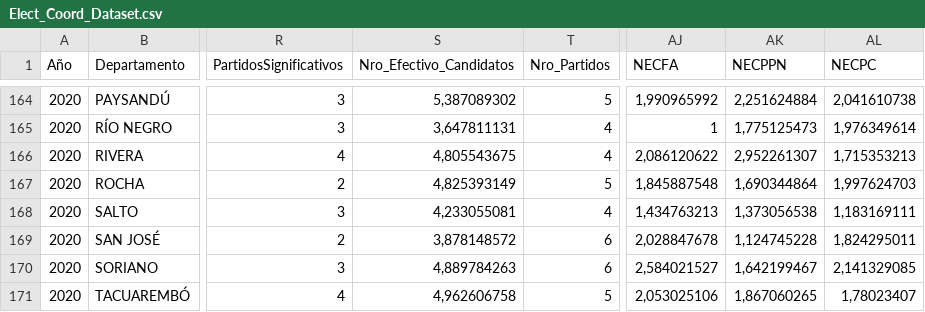
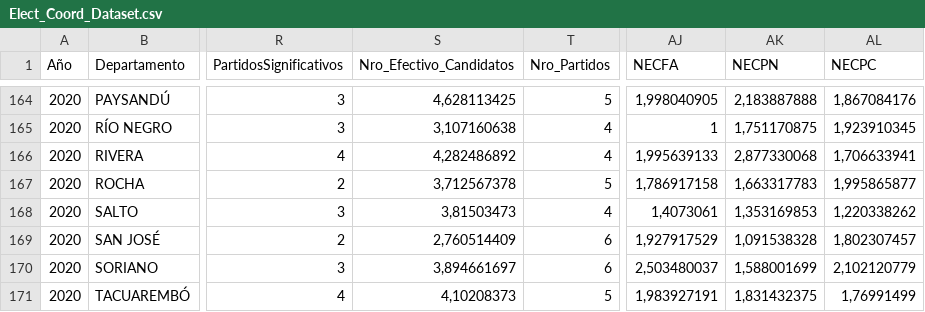
Before and after one commit to Fedeayl/Dep_ElectoralCoordinationUY, a CSV file: Data/Elect_Coord_Dataset.csv, drawn as a sheet; only a part is shown, gaps mark what is left out; the diff covers the shown part only; the diff names each change by its address in the sheet, - before the commit and + after, or states it on an @@ line.

```diff
--- a/Data/Elect_Coord_Dataset.csv
+++ b/Data/Elect_Coord_Dataset.csv
-AK1: NECPPN
+AK1: NECPN
-S164 (Nro_Efectivo_Candidatos): 5,387089302
+S164 (Nro_Efectivo_Candidatos): 4,628113425
-AJ164 (NECFA): 1,990965992
+AJ164 (NECFA): 1,998040905
-AK164 (NECPN): 2,251624884
+AK164 (NECPN): 2,183887888
-AL164 (NECPC): 2,041610738
+AL164 (NECPC): 1,867084176
-S165 (Nro_Efectivo_Candidatos): 3,647811131
+S165 (Nro_Efectivo_Candidatos): 3,107160638
-AK165 (NECPN): 1,775125473
+AK165 (NECPN): 1,751170875
-AL165 (NECPC): 1,976349614
+AL165 (NECPC): 1,923910345
-S166 (Nro_Efectivo_Candidatos): 4,805543675
+S166 (Nro_Efectivo_Candidatos): 4,282486892
-AJ166 (NECFA): 2,086120622
+AJ166 (NECFA): 1,995639133
-AK166 (NECPN): 2,952261307
+AK166 (NECPN): 2,877330068
-AL166 (NECPC): 1,715353213
+AL166 (NECPC): 1,706633941
-S167 (Nro_Efectivo_Candidatos): 4,825393149
+S167 (Nro_Efectivo_Candidatos): 3,712567378
-AJ167 (NECFA): 1,845887548
+AJ167 (NECFA): 1,786917158
-AK167 (NECPN): 1,690344864
+AK167 (NECPN): 1,663317783
-AL167 (NECPC): 1,997624703
+AL167 (NECPC): 1,995865877
-S168 (Nro_Efectivo_Candidatos): 4,233055081
+S168 (Nro_Efectivo_Candidatos): 3,81503473
-AJ168 (NECFA): 1,434763213
+AJ168 (NECFA): 1,4073061
-AK168 (NECPN): 1,373056538
+AK168 (NECPN): 1,353169853
-AL168 (NECPC): 1,183169111
+AL168 (NECPC): 1,220338262
-S169 (Nro_Efectivo_Candidatos): 3,878148572
+S169 (Nro_Efectivo_Candidatos): 2,760514409
-AJ169 (NECFA): 2,028847678
+AJ169 (NECFA): 1,927917529
-AK169 (NECPN): 1,124745228
+AK169 (NECPN): 1,091538328
-AL169 (NECPC): 1,824295011
+AL169 (NECPC): 1,802307457
-S170 (Nro_Efectivo_Candidatos): 4,889784263
+S170 (Nro_Efectivo_Candidatos): 3,894661697
-AJ170 (NECFA): 2,584021527
+AJ170 (NECFA): 2,503480037
-AK170 (NECPN): 1,642199467
+AK170 (NECPN): 1,588001699
-AL170 (NECPC): 2,141329085
+AL170 (NECPC): 2,102120779
-S171 (Nro_Efectivo_Candidatos): 4,962606758
+S171 (Nro_Efectivo_Candidatos): 4,10208373
-AJ171 (NECFA): 2,053025106
+AJ171 (NECFA): 1,983927191
-AK171 (NECPN): 1,867060265
+AK171 (NECPN): 1,831432375
-AL171 (NECPC): 1,78023407
+AL171 (NECPC): 1,76991499
```
Also changed, not shown: 36 edited cells elsewhere in this file, 8 other files.
